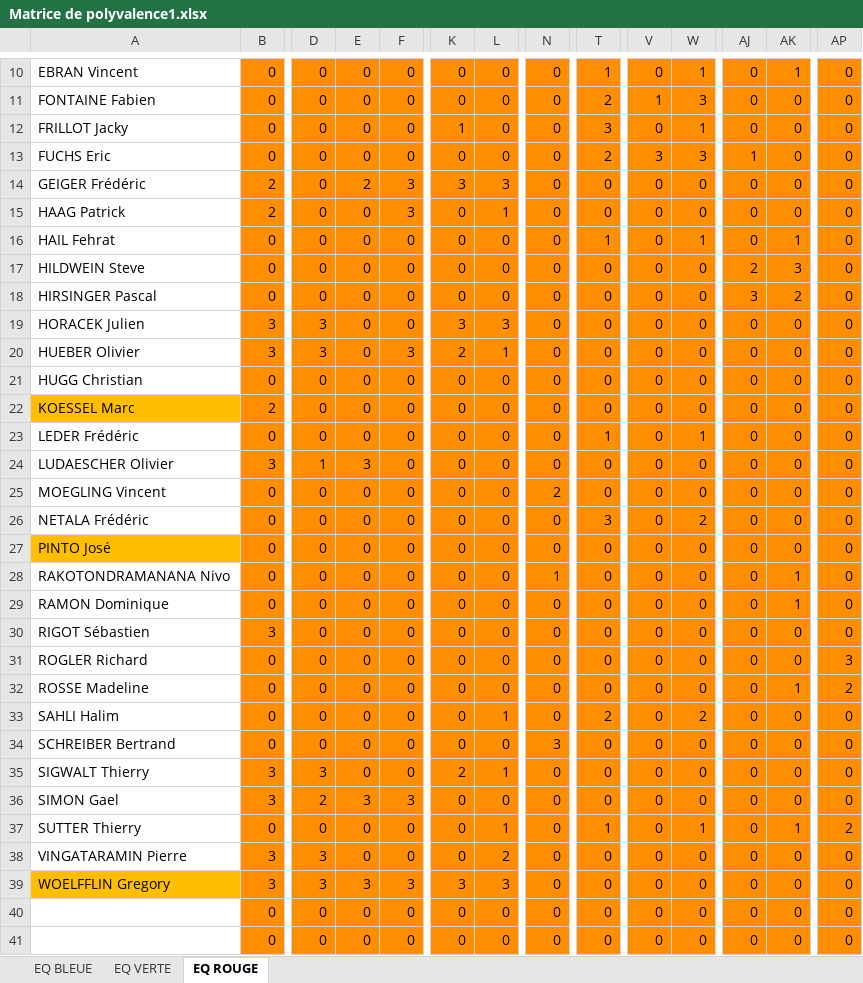
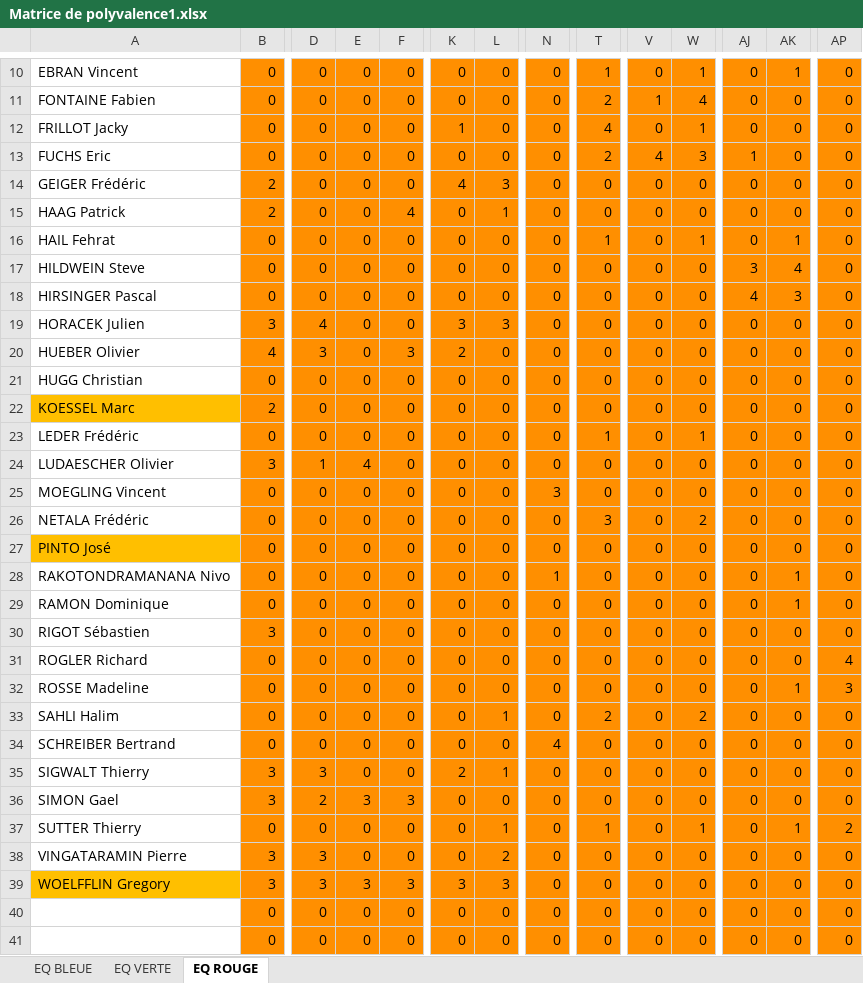
Before and after one commit to TisaneFruitRouge/dssmith-planning, an Excel workbook: Matrice de polyvalence1.xlsx, sheet EQ ROUGE, drawn as a sheet; only a part is shown, gaps mark what is left out; values as stored, in another font and other column widths than the file's, no borders; conditional formats not drawn; the diff covers the shown part only; the diff names each change by its address in the sheet, - before the commit and + after, or states it on an @@ line.

```diff
--- a/Matrice de polyvalence1.xlsx (sheet EQ ROUGE)
+++ b/Matrice de polyvalence1.xlsx (sheet EQ ROUGE)
-W11: 3
+W11: 4
-T12: 3
+T12: 4
-V13: 3
+V13: 4
-E14: 2
+E14: 0
-F14: 3
+F14: 0
-K14: 3
+K14: 4
-F15: 3
+F15: 4
-AJ17: 2
+AJ17: 3
-AK17: 3
+AK17: 4
-AJ18: 3
+AJ18: 4
-AK18: 2
+AK18: 3
-D19: 3
+D19: 4
-B20: 3
+B20: 4
-L20: 1
+L20: 0
-E24: 3
+E24: 4
-N25: 2
+N25: 3
-AP31: 3
+AP31: 4
-AP32: 2
+AP32: 3
-N34: 3
+N34: 4
```
Also changed, not shown: 1 added row, 1 removed row and 29 edited cells elsewhere in this sheet, sheet EQ BLEUE, sheet EQ VERTE, Matrice de polyvalence.xlsx, 10 other files.
